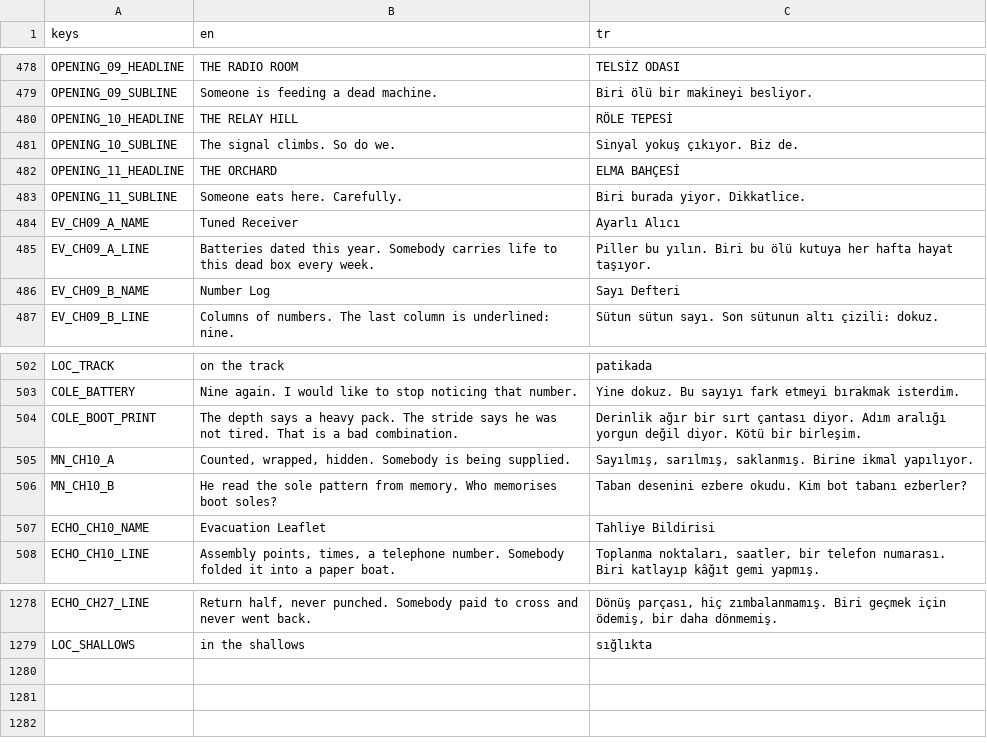
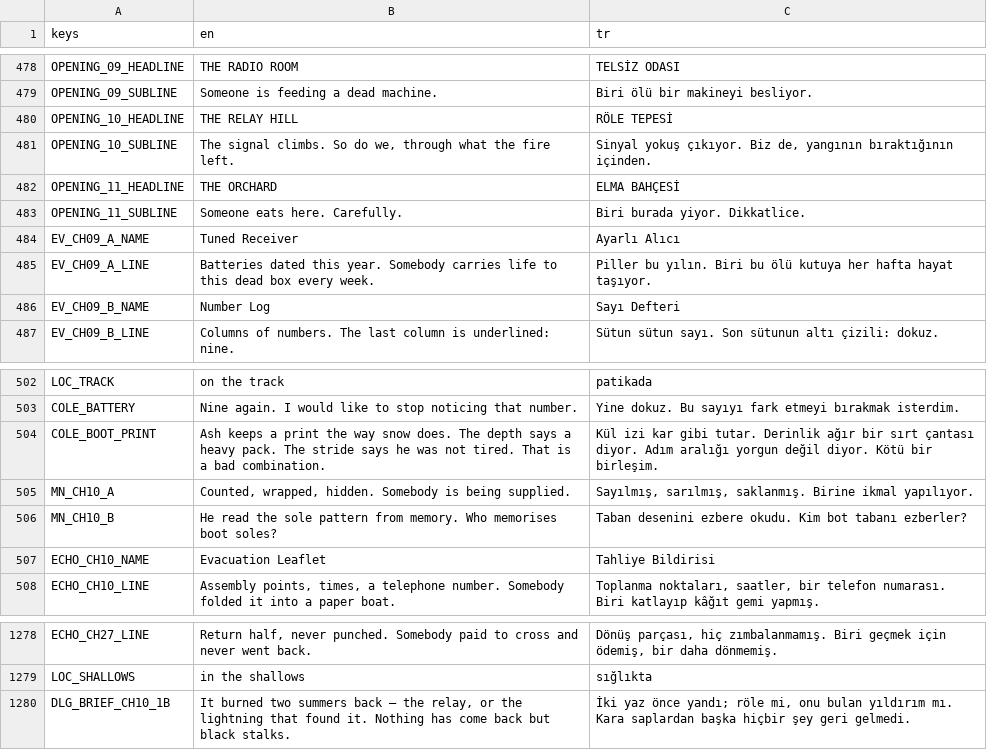
Before and after one commit to osdeniz/underthelawn, a CSV file: i18n/strings.csv, drawn as a sheet; only a part is shown, gaps mark what is left out.

Commit message:
G22: the burn — ch10 after the fire (ASH palette, SCORCH stalks, the relay landmark, a legibility pass)

```diff
--- a/i18n/strings.csv
+++ b/i18n/strings.csv
@@ -480,3 +480,3 @@ OPENING_09_SUBLINE,Someone is feeding a dead machine.,Biri ölü bir makineyi be
 OPENING_10_HEADLINE,THE RELAY HILL,RÖLE TEPESİ
-OPENING_10_SUBLINE,The signal climbs. So do we.,Sinyal yokuş çıkıyor. Biz de.
+OPENING_10_SUBLINE,"The signal climbs. So do we, through what the fire left.","Sinyal yokuş çıkıyor. Biz de, yangının bıraktığının içinden."
 OPENING_11_HEADLINE,THE ORCHARD,ELMA BAHÇESİ
@@ -503,3 +503,3 @@ LOC_TRACK,on the track,patikada
 COLE_BATTERY,Nine again. I would like to stop noticing that number.,Yine dokuz. Bu sayıyı fark etmeyi bırakmak isterdim.
-COLE_BOOT_PRINT,The depth says a heavy pack. The stride says he was not tired. That is a bad combination.,Derinlik ağır bir sırt çantası diyor. Adım aralığı yorgun değil diyor. Kötü bir birleşim.
+COLE_BOOT_PRINT,Ash keeps a print the way snow does. The depth says a heavy pack. The stride says he was not tired. That is a bad combination.,Kül izi kar gibi tutar. Derinlik ağır bir sırt çantası diyor. Adım aralığı yorgun değil diyor. Kötü bir birleşim.
 MN_CH10_A,"Counted, wrapped, hidden. Somebody is being supplied.","Sayılmış, sarılmış, saklanmış. Birine ikmal yapılıyor."
@@ -1279 +1279,2 @@ ECHO_CH27_LINE,"Return half, never punched. Somebody paid to cross and never wen
 LOC_SHALLOWS,in the shallows,sığlıkta
+DLG_BRIEF_CH10_1B,"It burned two summers back — the relay, or the lightning that found it. Nothing has come back but black stalks.","İki yaz önce yandı; röle mi, onu bulan yıldırım mı. Kara saplardan başka hiçbir şey geri gelmedi."
```
Also changed, not shown: 12 other files.
